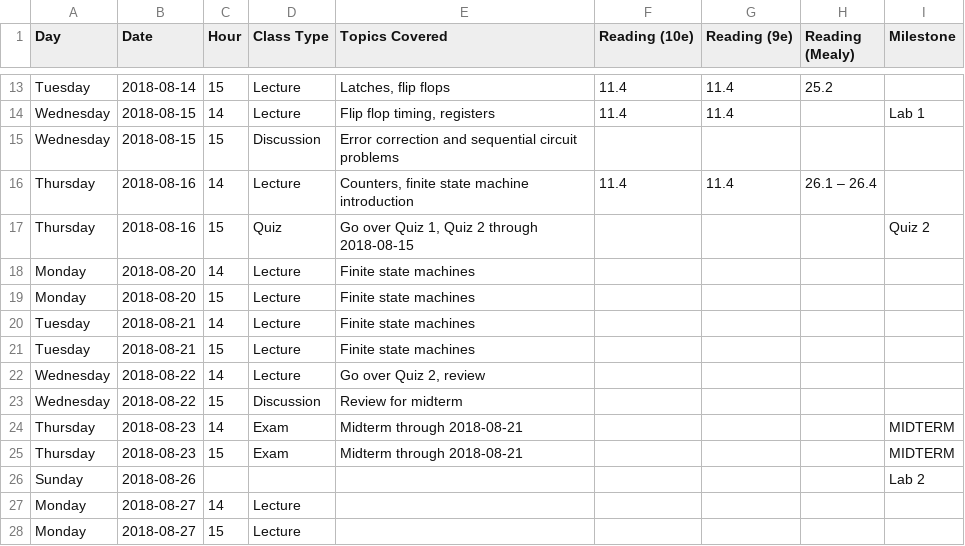
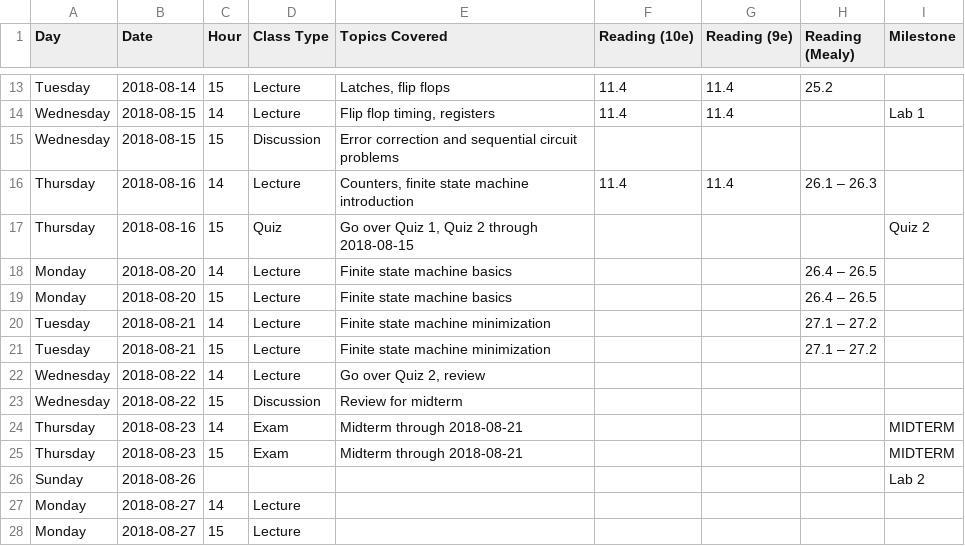
Before and after one commit to jlperona-teaching/ecs154a-ssii18, a CSV file: syllabus/schedule.csv, drawn as a sheet; only a part is shown, gaps mark what is left out.

Commit message:
Add lecture notes 8. Update syllabus.
Be a tad more specific about exactly what portion of FSMs we're covering. Add reading materials as well.

```diff
--- a/syllabus/schedule.csv
+++ b/syllabus/schedule.csv
@@ -15,8 +15,8 @@ Wednesday,2018-08-15,14,Lecture,"Flip flop timing, registers",11.4,11.4,,Lab 1
 Wednesday,2018-08-15,15,Discussion,Error correction and sequential circuit problems,,,,
-Thursday,2018-08-16,14,Lecture,"Counters, finite state machine introduction",11.4,11.4,26.1 – 26.4,
+Thursday,2018-08-16,14,Lecture,"Counters, finite state machine introduction",11.4,11.4,26.1 – 26.3,
 Thursday,2018-08-16,15,Quiz,"Go over Quiz 1, Quiz 2 through 2018-08-15",,,,Quiz 2
-Monday,2018-08-20,14,Lecture,Finite state machines,,,,
-Monday,2018-08-20,15,Lecture,Finite state machines,,,,
-Tuesday,2018-08-21,14,Lecture,Finite state machines,,,,
-Tuesday,2018-08-21,15,Lecture,Finite state machines,,,,
+Monday,2018-08-20,14,Lecture,Finite state machine basics,,,26.4 – 26.5,
+Monday,2018-08-20,15,Lecture,Finite state machine basics,,,26.4 – 26.5,
+Tuesday,2018-08-21,14,Lecture,Finite state machine minimization,,,27.1 – 27.2,
+Tuesday,2018-08-21,15,Lecture,Finite state machine minimization,,,27.1 – 27.2,
 Wednesday,2018-08-22,14,Lecture,"Go over Quiz 2, review",,,,
```
Also changed, not shown: 1 other file.
